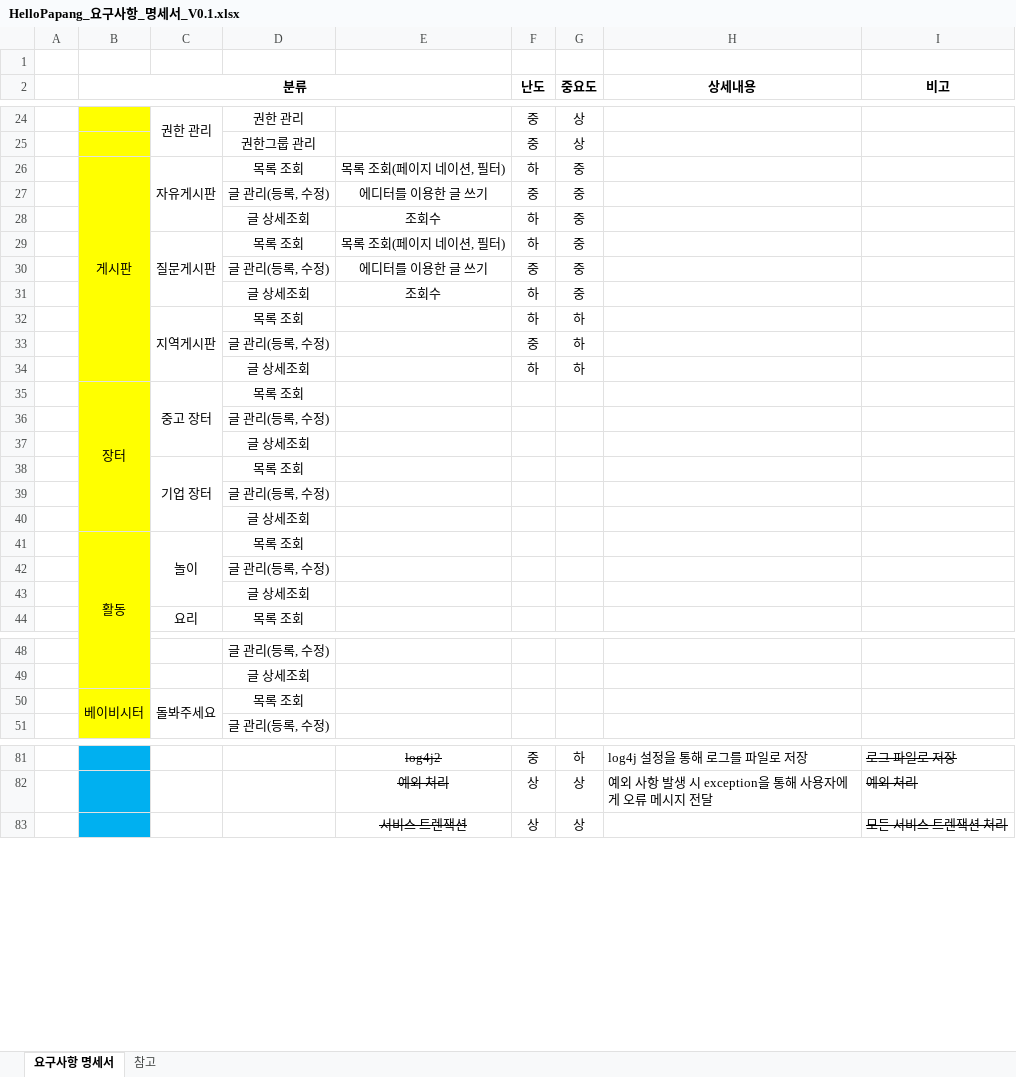
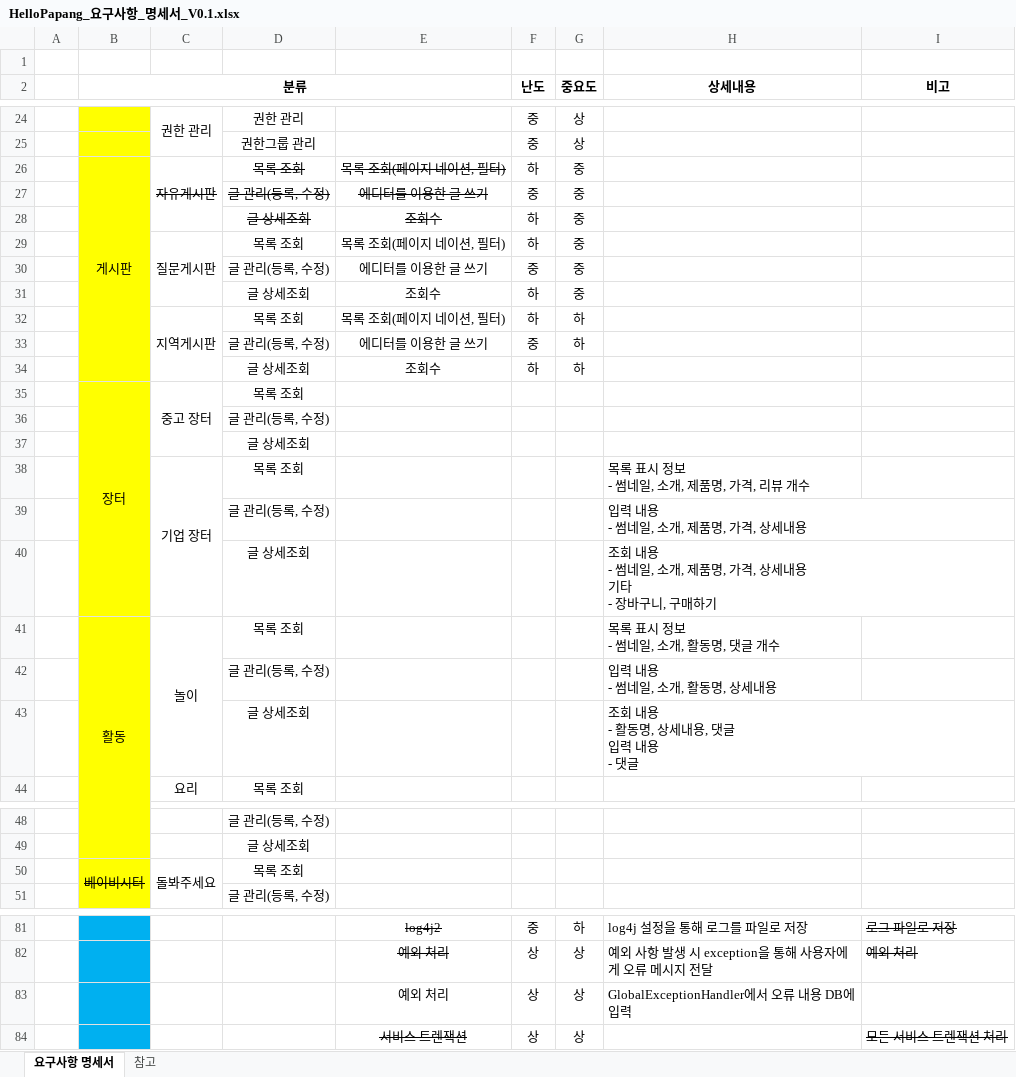
Before and after one commit to yhoo0094/helloPaPang, an Excel workbook: 산출물/HelloPapang_요구사항_명세서_V0.1.xlsx, sheet 요구사항 명세서, drawn as a sheet; only a part is shown, gaps mark what is left out; values as stored, in another font and other column widths than the file's, no borders; conditional formats not drawn; ↵ is a line break in a cell; the diff names each change by its address in the sheet, - before the commit and + after, or states it on an @@ line.

```diff
--- a/산출물/HelloPapang_요구사항_명세서_V0.1.xlsx (sheet 요구사항 명세서)
+++ b/산출물/HelloPapang_요구사항_명세서_V0.1.xlsx (sheet 요구사항 명세서)
-C26:E26 strikethrough: off
+C26:E26 strikethrough: on
-D27:E28 strikethrough: off
+D27:E28 strikethrough: on
-E32: (empty)
+E32: 목록 조회(페이지 네이션, 필터)
-E33: (empty)
+E33: 에디터를 이용한 글 쓰기
-E34: (empty)
+E34: 조회수
-H38 (상세내용): (empty)
+H38 (상세내용): 목록 표시 정보 ↵ - 썸네일, 소개, 제품명, 가격, 리뷰 개수
-H39 (상세내용): (empty)
+H39 (상세내용): 입력 내용 ↵ - 썸네일, 소개, 제품명, 가격, 상세내용
-H40 (상세내용): (empty)
+H40 (상세내용): 조회 내용 ↵ - 썸네일, 소개, 제품명, 가격, 상세내용 ↵ 기타 ↵ - 장바구니, 구매하기
-H41 (상세내용): (empty)
+H41 (상세내용): 목록 표시 정보 ↵ - 썸네일, 소개, 활동명, 댓글 개수
-H42 (상세내용): (empty)
+H42 (상세내용): 입력 내용 ↵ - 썸네일, 소개, 활동명, 상세내용
-H43 (상세내용): (empty)
+H43 (상세내용): 조회 내용 ↵ - 활동명, 상세내용, 댓글 ↵ 입력 내용 ↵ - 댓글
-B50 strikethrough: off
+B50 strikethrough: on
+row 83:  |  |  |  | 예외 처리 | 상 | 상 | GlobalExceptionHandler에서 오류 내용 DB에 입력
```
Also changed, not shown: 산출물/HelloPapang_테이블 명세서_V0.2.xlsx, 20 other files.
